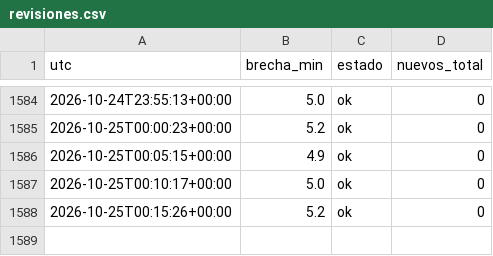
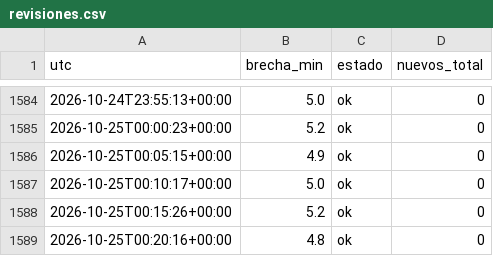
Before and after one commit to carranzauwaldo/vigilante-remates, a CSV file: revisiones.csv, drawn as a sheet; only a part is shown, gaps mark what is left out.

```diff
--- a/revisiones.csv
+++ b/revisiones.csv
@@ -1588 +1588,2 @@ utc,brecha_min,estado,nuevos_total
 2026-10-25T00:15:26+00:00,5.2,ok,0
+2026-10-25T00:20:16+00:00,4.8,ok,0
```
